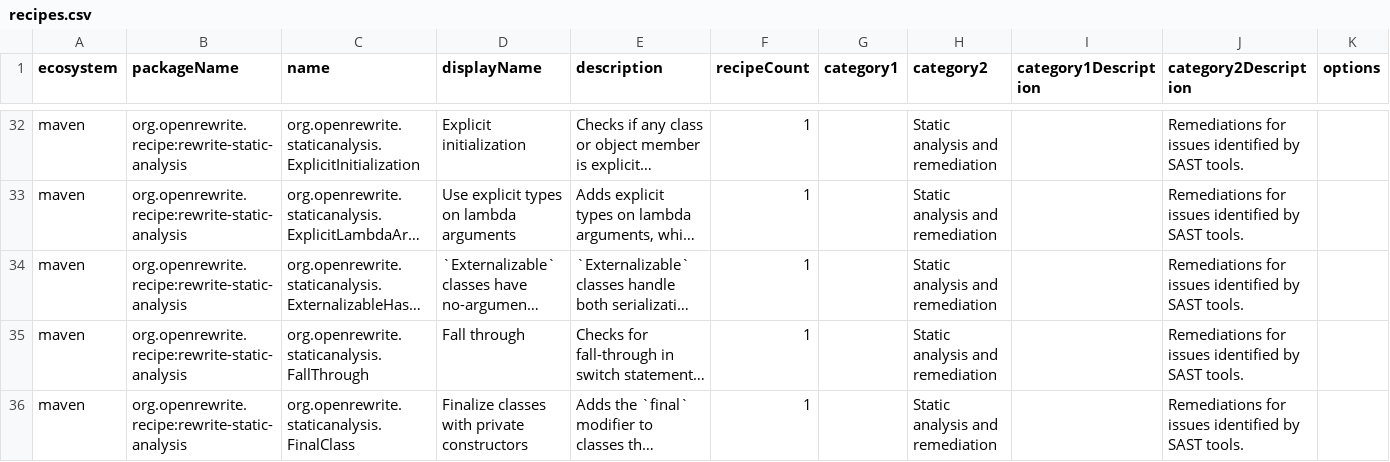
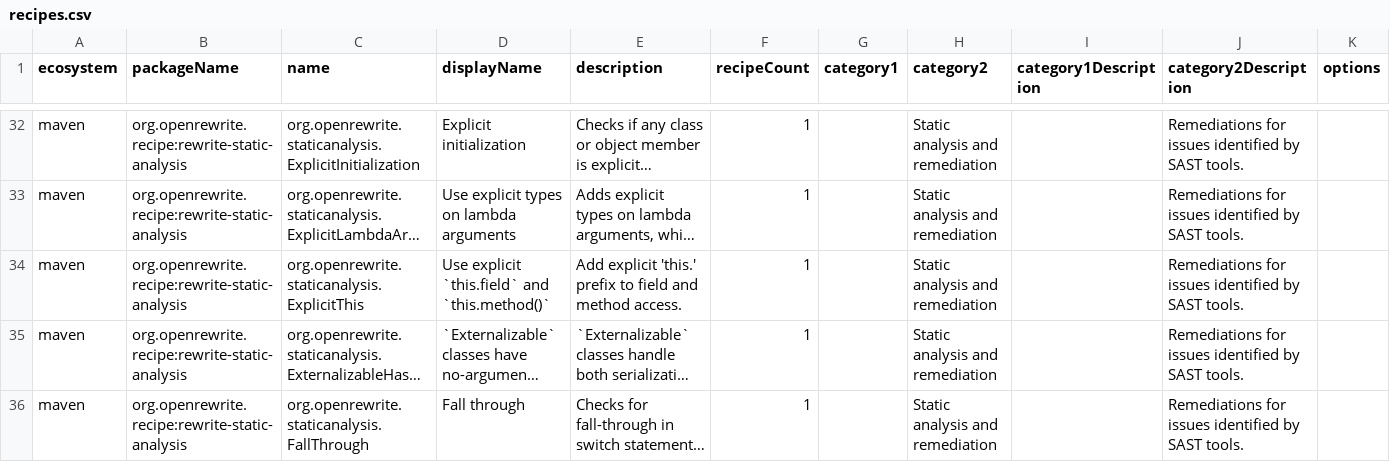
Before and after one commit to openrewrite/rewrite-static-analysis, a CSV file: src/main/resources/META-INF/rewrite/recipes.csv, drawn as a sheet; only a part is shown, gaps mark what is left out; the shorter side is filled out with more unchanged rows; long unchanged cells end in …; the diff names each change by its address in the sheet, - before the commit and + after, or states it on an @@ line.

Commit message:
Add ExplicitThis recipe to make `this.` prefix explicit. (#791)
* Add ExplicitThis recipe to make 'this.' prefix explicit.

* Simplify ExplicitThis recipe using existing utilities

- Replace magic number 0x0008L with hasFlags(Flag.Static) and hasModifier()
- Use JavaElementFactory.newThis() instead of manual identifier construction
- Use TypeUtils.isOfType() for type comparison instead of FQN string equality
- Simplify createFieldAccess by accepting pre-validated owner type parameter
- Use instanceof JavaType.FullyQualified for safer type checking

* Fix inherited member qualification and exclude Kotlin files

- Use TypeUtils.isAssignableTo with FQN to handle inherited fields/methods
  from superclasses (including parameterized types) — use plain this. instead
  of incorrectly generating SuperClass.this.
- Add Preconditions.check to exclude Kotlin files via KotlinFileChecker

* Fix outer this qualification when inner class extends outer class

When a nested class C accesses a member declared in A through an
intermediate class B that extends A, the recipe now correctly produces
B.this.field instead of A.this.field. This is done by walking the
enclosing class chain to find the nearest class assignable to the
declaring type.

Also fixes JavaToCsharp compilation for updated rewrite-csharp API.

* Slight polish

* Add a test to check for shadowing of variables

* Slight polish

* Update docs

---------

Co-authored-by: Tim te Beek <tim@moderne.io>
Co-authored-by: Knut Wannheden <knut@moderne.io>

```diff
--- a/src/main/resources/META-INF/rewrite/recipes.csv
+++ b/src/main/resources/META-INF/rewrite/recipes.csv
+row 34: maven | org.openrewrite.recipe:rewrite-static-analysis | org.openrewrite.staticanalysis.ExplicitThis | Use explicit `this.field` and `this.method()` | Add explicit 'this.' prefix to field and method access. | 1 |  | Static analysis and remediation |  | Remediations for issues identified by SAST tools.
```
Also changed, not shown: 2 other files.
